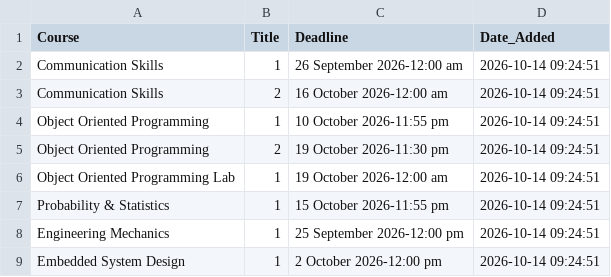
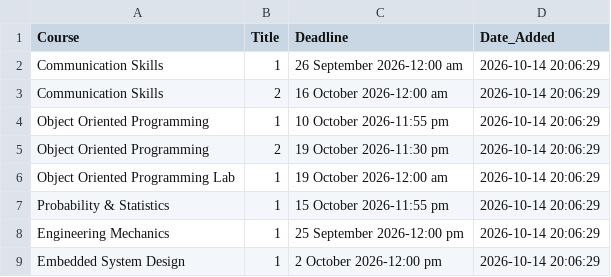
Before and after one commit to Affan-devs/BUKC-lms-notification, a CSV file: assignments_report.csv, drawn as a sheet.

```diff
--- a/assignments_report.csv
+++ b/assignments_report.csv
@@ -1,9 +1,9 @@
 Course,Title,Deadline,Date_Added
-Communication Skills,1,26 September 2026-12:00 am,2026-10-14 09:24:51
-Communication Skills,2,16 October 2026-12:00 am,2026-10-14 09:24:51
-Object Oriented Programming,1,10 October 2026-11:55 pm,2026-10-14 09:24:51
-Object Oriented Programming,2,19 October 2026-11:30 pm,2026-10-14 09:24:51
-Object Oriented Programming Lab,1,19 October 2026-12:00 am,2026-10-14 09:24:51
-Probability & Statistics,1,15 October 2026-11:55 pm,2026-10-14 09:24:51
-Engineering Mechanics,1,25 September 2026-12:00 pm,2026-10-14 09:24:51
-Embedded System Design,1,2 October 2026-12:00 pm,2026-10-14 09:24:51
+Communication Skills,1,26 September 2026-12:00 am,2026-10-14 20:06:29
+Communication Skills,2,16 October 2026-12:00 am,2026-10-14 20:06:29
+Object Oriented Programming,1,10 October 2026-11:55 pm,2026-10-14 20:06:29
+Object Oriented Programming,2,19 October 2026-11:30 pm,2026-10-14 20:06:29
+Object Oriented Programming Lab,1,19 October 2026-12:00 am,2026-10-14 20:06:29
+Probability & Statistics,1,15 October 2026-11:55 pm,2026-10-14 20:06:29
+Engineering Mechanics,1,25 September 2026-12:00 pm,2026-10-14 20:06:29
+Embedded System Design,1,2 October 2026-12:00 pm,2026-10-14 20:06:29
```
